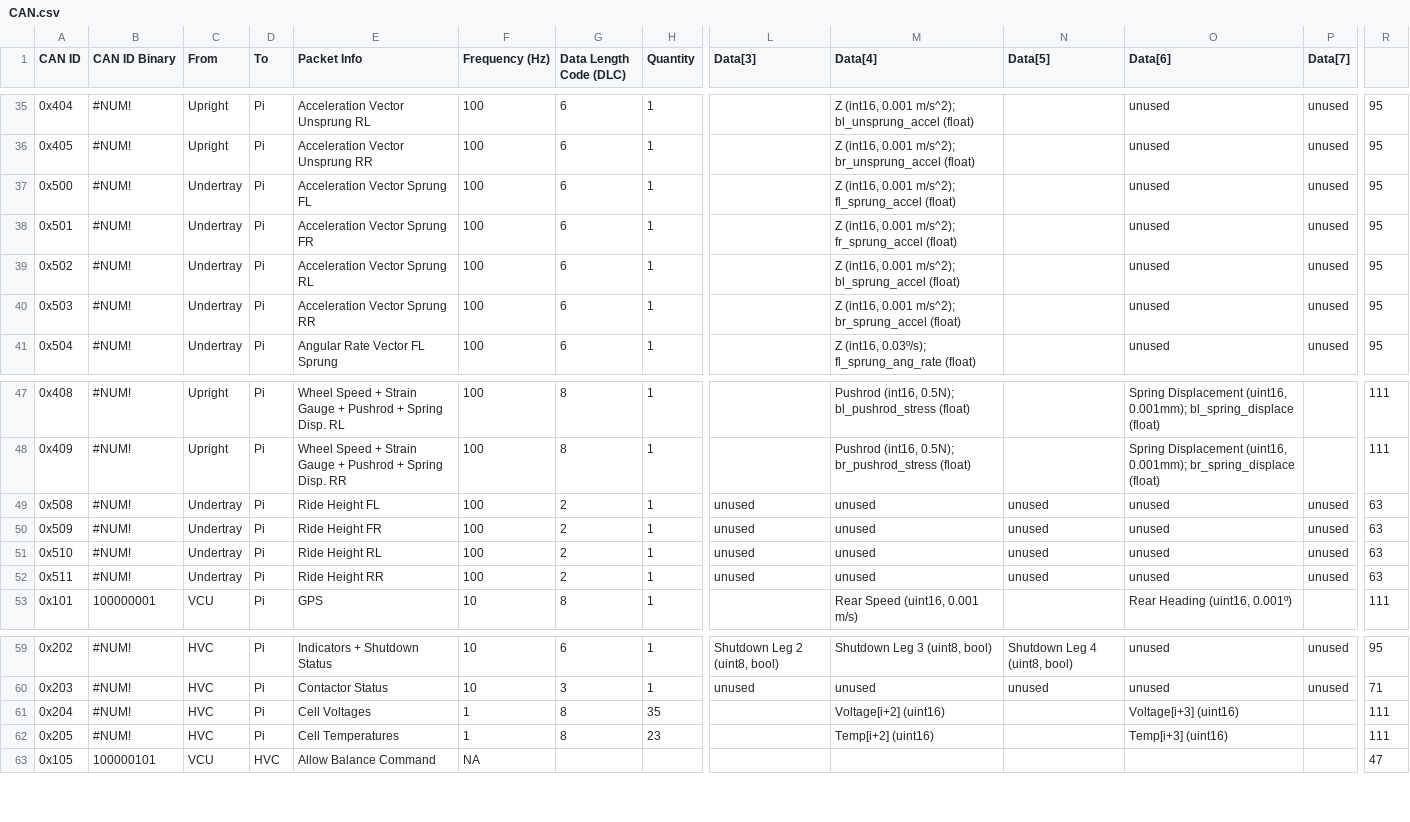
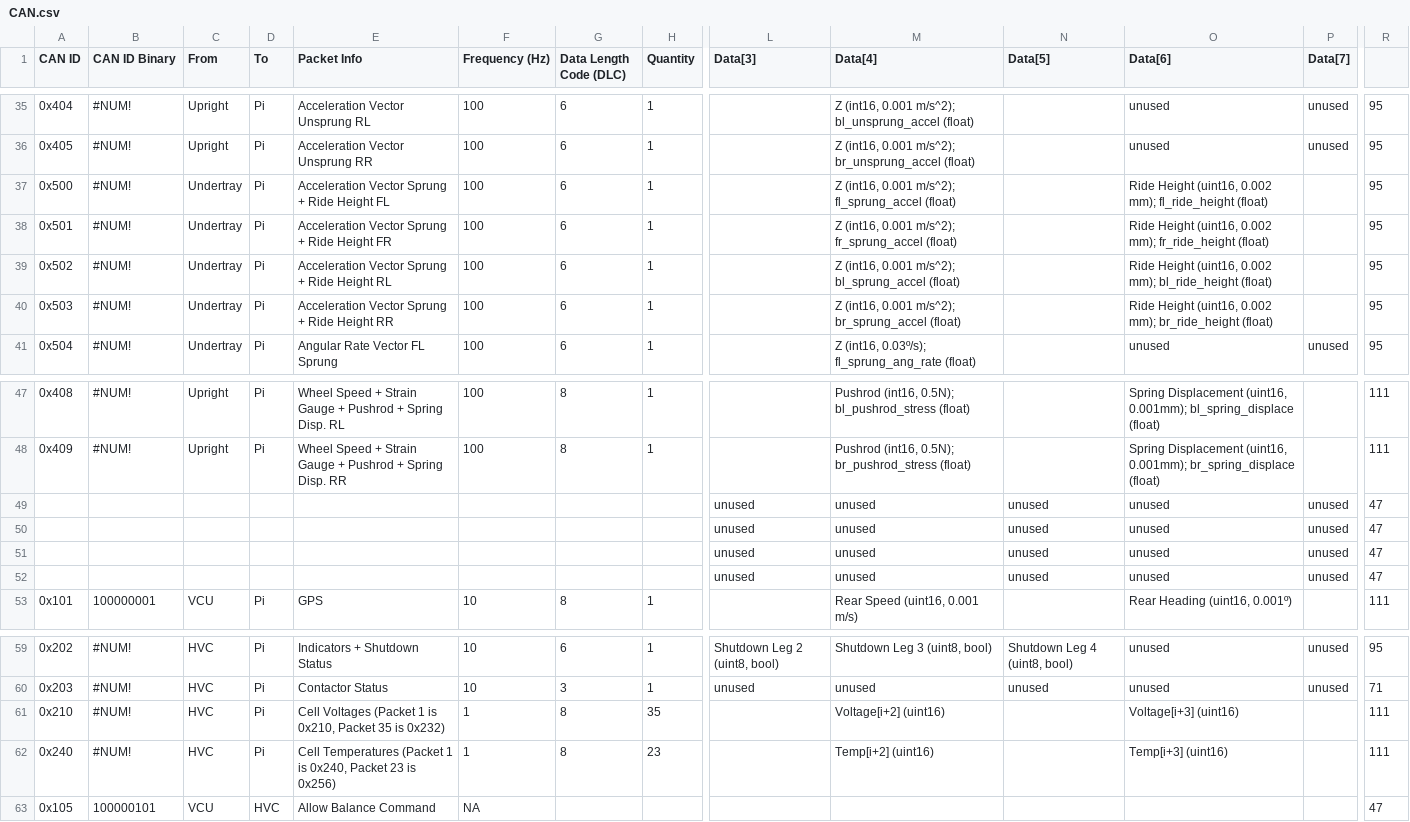
Before and after one commit to LonghornRacingElectric/longhorn-lib-2025, a CSV file: scripts/CAN.csv, drawn as a sheet; only a part is shown, gaps mark what is left out; removed rows and columns are numbered as before the commit, all else as after; rows hold the shown columns only; the diff names each change by its address in the sheet, - before the commit and + after, or states it on an @@ line.

```diff
--- a/scripts/CAN.csv
+++ b/scripts/CAN.csv
-E37 (Packet Info): Acceleration Vector Sprung FL
+E37 (Packet Info): Acceleration Vector Sprung + Ride Height FL
-O37 (Data[6]): unused
+O37 (Data[6]): Ride Height (uint16, 0.002 mm); fl_ride_height (float)
-P37:P40 (Data[7]): unused
+P37:P40 (Data[7]): (empty)
-E38 (Packet Info): Acceleration Vector Sprung FR
+E38 (Packet Info): Acceleration Vector Sprung + Ride Height FR
-O38 (Data[6]): unused
+O38 (Data[6]): Ride Height (uint16, 0.002 mm); fr_ride_height (float)
-E39 (Packet Info): Acceleration Vector Sprung RL
+E39 (Packet Info): Acceleration Vector Sprung + Ride Height RL
-O39 (Data[6]): unused
+O39 (Data[6]): Ride Height (uint16, 0.002 mm); bl_ride_height (float)
-E40 (Packet Info): Acceleration Vector Sprung RR
+E40 (Packet Info): Acceleration Vector Sprung + Ride Height RR
-O40 (Data[6]): unused
+O40 (Data[6]): Ride Height (uint16, 0.002 mm); br_ride_height (float)
-row 49: 0x508 | #NUM! | Undertray | Pi | Ride Height FL | 100 | 2 | 1 | unused | unused | unused | unused | unused | 63
-row 50: 0x509 | #NUM! | Undertray | Pi | Ride Height FR | 100 | 2 | 1 | unused | unused | unused | unused | unused | 63
-row 51: 0x510 | #NUM! | Undertray | Pi | Ride Height RL | 100 | 2 | 1 | unused | unused | unused | unused | unused | 63
-row 52: 0x511 | #NUM! | Undertray | Pi | Ride Height RR | 100 | 2 | 1 | unused | unused | unused | unused | unused | 63
+row 49:  |  |  |  |  |  |  |  | unused | unused | unused | unused | unused | 47
+row 50:  |  |  |  |  |  |  |  | unused | unused | unused | unused | unused | 47
+row 51:  |  |  |  |  |  |  |  | unused | unused | unused | unused | unused | 47
+row 52:  |  |  |  |  |  |  |  | unused | unused | unused | unused | unused | 47
-A61 (CAN ID): 0x204
+A61 (CAN ID): 0x210
-E61 (Packet Info): Cell Voltages
+E61 (Packet Info): Cell Voltages (Packet 1 is 0x210, Packet 35 is 0x232)
-A62 (CAN ID): 0x205
+A62 (CAN ID): 0x240
-E62 (Packet Info): Cell Temperatures
+E62 (Packet Info): Cell Temperatures (Packet 1 is 0x240, Packet 23 is 0x256)
```
Also changed, not shown: 2 other files.
